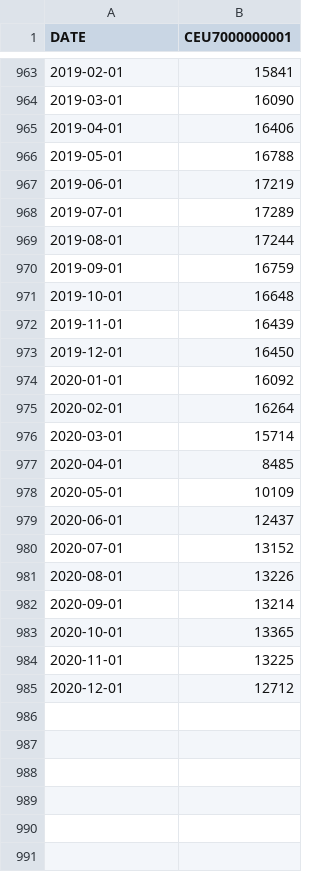
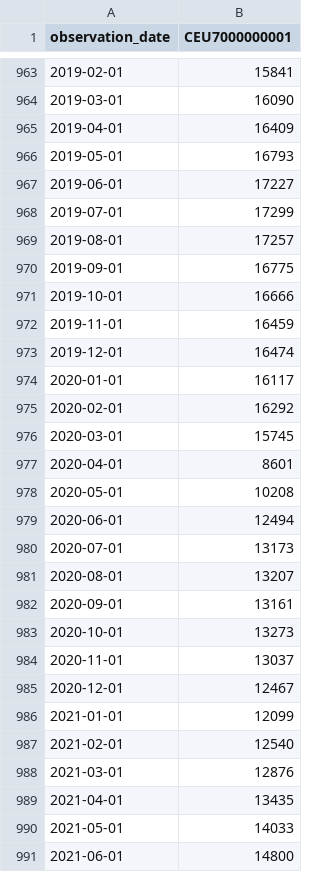
Before and after one commit to numbats/af, a CSV file: week9/CEU7000000001.csv, drawn as a sheet; only a part is shown, gaps mark what is left out; the diff covers the shown part only.

```diff
--- a/week9/CEU7000000001.csv
+++ b/week9/CEU7000000001.csv
@@ -1 +1 @@
-DATE,CEU7000000001
+observation_date,CEU7000000001
@@ -964,22 +964,28 @@ DATE,CEU7000000001
 2019-03-01,16090
-2019-04-01,16406
-2019-05-01,16788
-2019-06-01,17219
-2019-07-01,17289
-2019-08-01,17244
-2019-09-01,16759
-2019-10-01,16648
-2019-11-01,16439
-2019-12-01,16450
-2020-01-01,16092
-2020-02-01,16264
-2020-03-01,15714
-2020-04-01,8485
-2020-05-01,10109
-2020-06-01,12437
-2020-07-01,13152
-2020-08-01,13226
-2020-09-01,13214
-2020-10-01,13365
-2020-11-01,13225
-2020-12-01,12712
+2019-04-01,16409
+2019-05-01,16793
+2019-06-01,17227
+2019-07-01,17299
+2019-08-01,17257
+2019-09-01,16775
+2019-10-01,16666
+2019-11-01,16459
+2019-12-01,16474
+2020-01-01,16117
+2020-02-01,16292
+2020-03-01,15745
+2020-04-01,8601
+2020-05-01,10208
+2020-06-01,12494
+2020-07-01,13173
+2020-08-01,13207
+2020-09-01,13161
+2020-10-01,13273
+2020-11-01,13037
+2020-12-01,12467
+2021-01-01,12099
+2021-02-01,12540
+2021-03-01,12876
+2021-04-01,13435
+2021-05-01,14033
+2021-06-01,14800
```
Also changed, not shown: 62 added rows elsewhere in this file, 13 other files.
